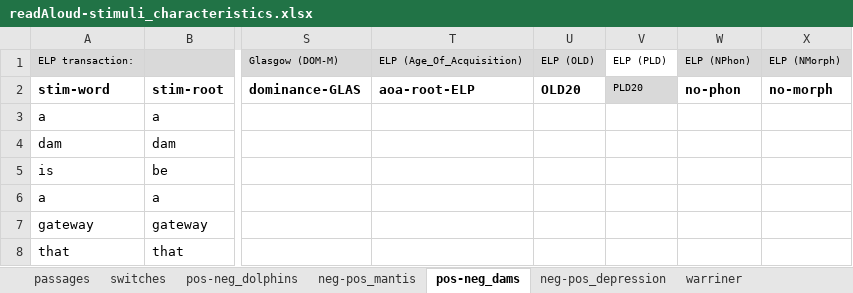
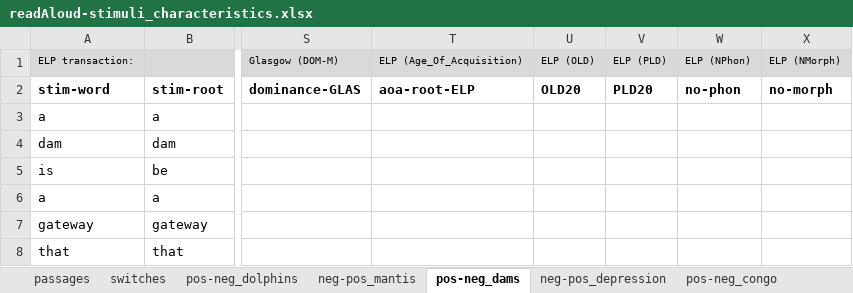
Before and after one commit to NDCLab/readAloud-valence-dataset, an Excel workbook: materials/readAloud-ldt/stimuli/readAloud/readAloud-stimuli_characteristics.xlsx, sheet pos-neg_dams, drawn as a sheet; only a part is shown, gaps mark what is left out; values as stored, in another font and other column widths than the file's, no borders; the diff names each change by its address in the sheet, - before the commit and + after, or states it on an @@ line.

```diff
--- a/materials/readAloud-ldt/stimuli/readAloud/readAloud-stimuli_characteristics.xlsx (sheet pos-neg_dams)
+++ b/materials/readAloud-ldt/stimuli/readAloud/readAloud-stimuli_characteristics.xlsx (sheet pos-neg_dams)
+sheet tab: pos-neg_congo
-V1 fill: none
+V1 fill: #D9D9D9
@@ V2 fill: #D9D9D9 → none, bold: off → on, text size: larger @@
```
Also changed, not shown: sheet passages, sheet neg-pos_depression, 1 other file.
